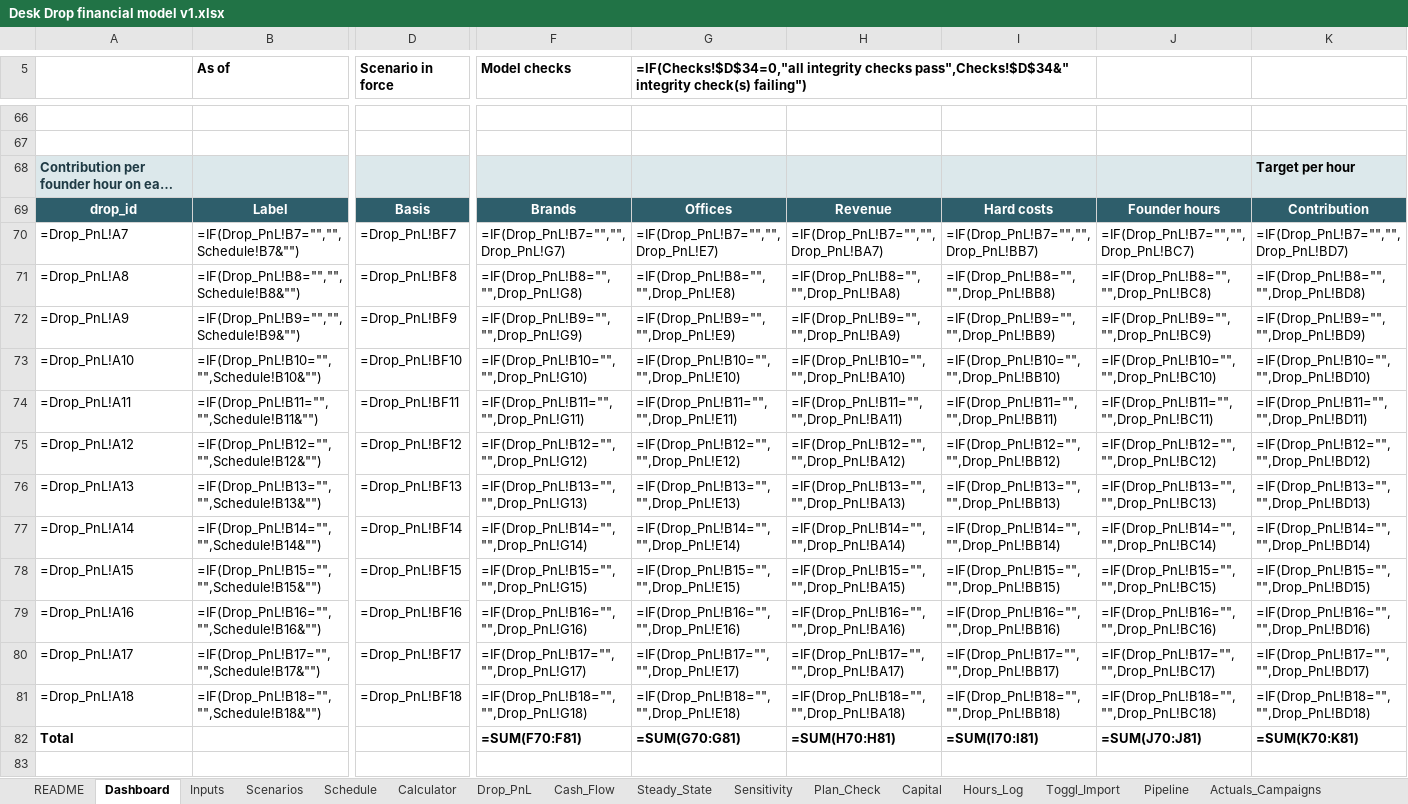
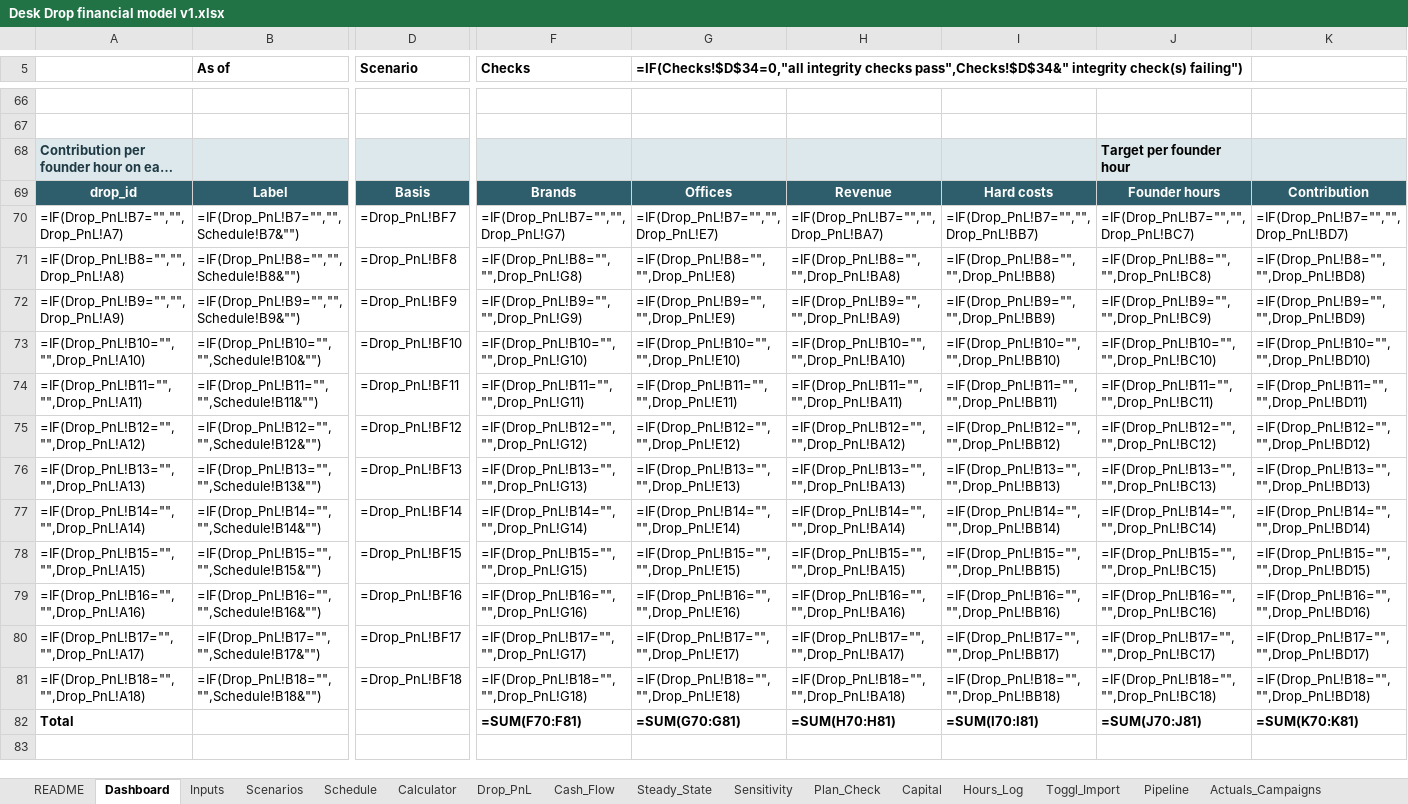
Before and after one commit to koolkam00/accounting-agent, an Excel workbook: desk-drop/financial-model/Desk Drop financial model v1.xlsx, sheet Dashboard, drawn as a sheet; only a part is shown, gaps mark what is left out; long unchanged cells end in …; values as stored, in another font and other column widths than the file's, no borders; formulas without a stored value are shown as written; charts and pictures and conditional formats not drawn; the diff names each change by its address in the sheet, - before the commit and + after, or states it on an @@ line.

```diff
--- a/desk-drop/financial-model/Desk Drop financial model v1.xlsx (sheet Dashboard)
+++ b/desk-drop/financial-model/Desk Drop financial model v1.xlsx (sheet Dashboard)
-D5: Scenario in force
+D5: Scenario
-F5: Model checks
+F5: Checks
-G5:I5 merged
+G5:J5 merged
-J68: (empty)
+J68: Target per founder hour
-K68: Target per hour
+K68: (empty)
-A70: =Drop_PnL!A7
+A70: =IF(Drop_PnL!B7="","",Drop_PnL!A7)
-A71: =Drop_PnL!A8
+A71: =IF(Drop_PnL!B8="","",Drop_PnL!A8)
-A72: =Drop_PnL!A9
+A72: =IF(Drop_PnL!B9="","",Drop_PnL!A9)
-A73: =Drop_PnL!A10
+A73: =IF(Drop_PnL!B10="","",Drop_PnL!A10)
-A74: =Drop_PnL!A11
+A74: =IF(Drop_PnL!B11="","",Drop_PnL!A11)
-A75: =Drop_PnL!A12
+A75: =IF(Drop_PnL!B12="","",Drop_PnL!A12)
-A76: =Drop_PnL!A13
+A76: =IF(Drop_PnL!B13="","",Drop_PnL!A13)
-A77: =Drop_PnL!A14
+A77: =IF(Drop_PnL!B14="","",Drop_PnL!A14)
-A78: =Drop_PnL!A15
+A78: =IF(Drop_PnL!B15="","",Drop_PnL!A15)
-A79: =Drop_PnL!A16
+A79: =IF(Drop_PnL!B16="","",Drop_PnL!A16)
-A80: =Drop_PnL!A17
+A80: =IF(Drop_PnL!B17="","",Drop_PnL!A17)
-A81: =Drop_PnL!A18
+A81: =IF(Drop_PnL!B18="","",Drop_PnL!A18)
```
Also changed, not shown: sheet Capital, charts or pictures, 7 other files.
